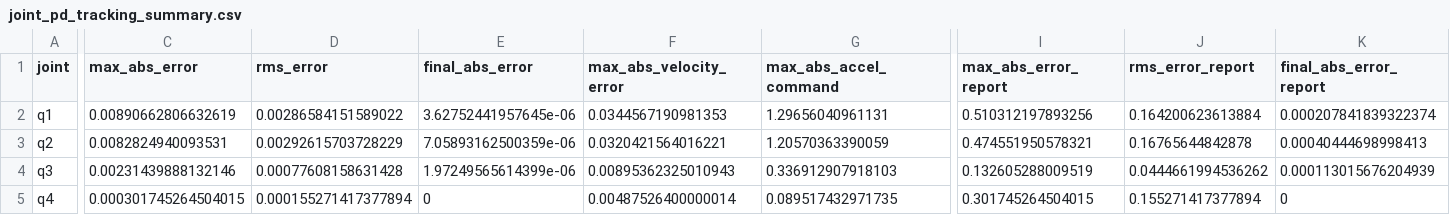
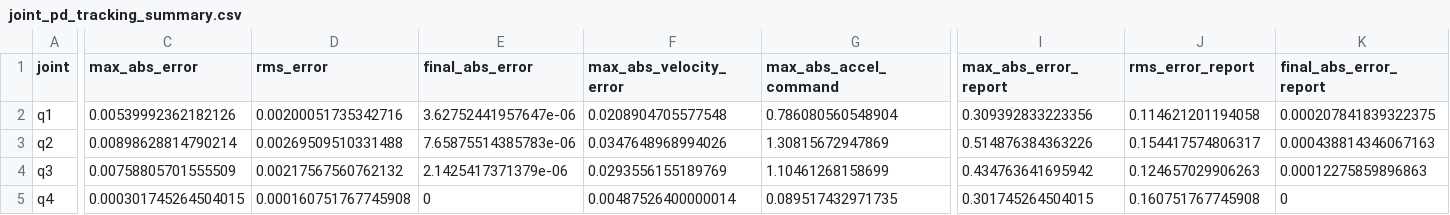
Before and after one commit to 2D-Orange/Stamping-Arm, a CSV file: 02_仿真结果/joint_pd_tracking_summary.csv, drawn as a sheet; only a part is shown, gaps mark what is left out; the diff names each change by its address in the sheet, - before the commit and + after, or states it on an @@ line.

```diff
--- a/02_仿真结果/joint_pd_tracking_summary.csv
+++ b/02_仿真结果/joint_pd_tracking_summary.csv
-C2 (max_abs_error): 0.00890662806632619
+C2 (max_abs_error): 0.00539992362182126
-D2 (rms_error): 0.00286584151589022
+D2 (rms_error): 0.00200051735342716
-E2 (final_abs_error): 3.62752441957645e-06
+E2 (final_abs_error): 3.62752441957647e-06
-F2 (max_abs_velocity_error): 0.0344567190981353
+F2 (max_abs_velocity_error): 0.0208904705577548
-G2 (max_abs_accel_command): 1.29656040961131
+G2 (max_abs_accel_command): 0.786080560548904
-I2 (max_abs_error_report): 0.510312197893256
+I2 (max_abs_error_report): 0.309392833223356
-J2 (rms_error_report): 0.164200623613884
+J2 (rms_error_report): 0.114621201194058
-K2 (final_abs_error_report): 0.000207841839322374
+K2 (final_abs_error_report): 0.000207841839322375
-C3 (max_abs_error): 0.0082824940093531
+C3 (max_abs_error): 0.00898628814790214
-D3 (rms_error): 0.00292615703728229
+D3 (rms_error): 0.00269509510331488
-E3 (final_abs_error): 7.05893162500359e-06
+E3 (final_abs_error): 7.65875514385783e-06
-F3 (max_abs_velocity_error): 0.0320421564016221
+F3 (max_abs_velocity_error): 0.0347648968994026
-G3 (max_abs_accel_command): 1.20570363390059
+G3 (max_abs_accel_command): 1.30815672947869
-I3 (max_abs_error_report): 0.474551950578321
+I3 (max_abs_error_report): 0.514876384363226
-J3 (rms_error_report): 0.16765644842878
+J3 (rms_error_report): 0.154417574806317
-K3 (final_abs_error_report): 0.00040444698998413
+K3 (final_abs_error_report): 0.000438814346067163
-C4 (max_abs_error): 0.00231439888132146
+C4 (max_abs_error): 0.00758805701555509
-D4 (rms_error): 0.00077608158631428
+D4 (rms_error): 0.00217567560762132
-E4 (final_abs_error): 1.97249565614399e-06
+E4 (final_abs_error): 2.1425417371379e-06
-F4 (max_abs_velocity_error): 0.00895362325010943
+F4 (max_abs_velocity_error): 0.0293556155189769
-G4 (max_abs_accel_command): 0.336912907918103
+G4 (max_abs_accel_command): 1.10461268158699
-I4 (max_abs_error_report): 0.132605288009519
+I4 (max_abs_error_report): 0.434763641695942
-J4 (rms_error_report): 0.0444661994536262
+J4 (rms_error_report): 0.124657029906263
-K4 (final_abs_error_report): 0.000113015676204939
+K4 (final_abs_error_report): 0.00012275859896863
-D5 (rms_error): 0.000155271417377894
+D5 (rms_error): 0.000160751767745908
-J5 (rms_error_report): 0.155271417377894
+J5 (rms_error_report): 0.160751767745908
```
Also changed, not shown: 02_仿真结果/kinematics_solution.csv, 02_仿真结果/scene2_solidworks_urdf_validation.csv, 46 other files.
